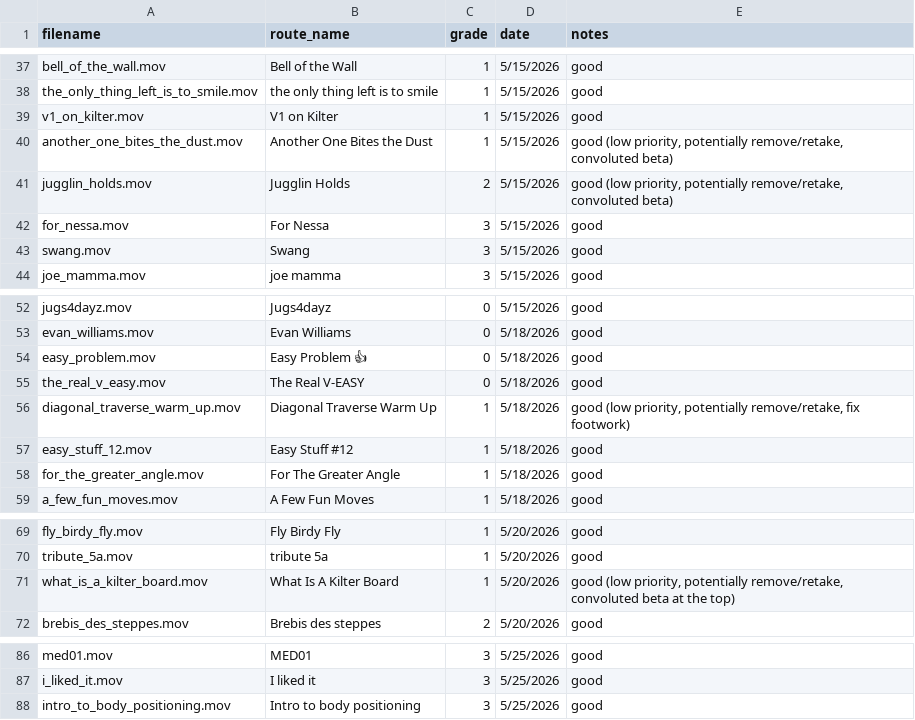
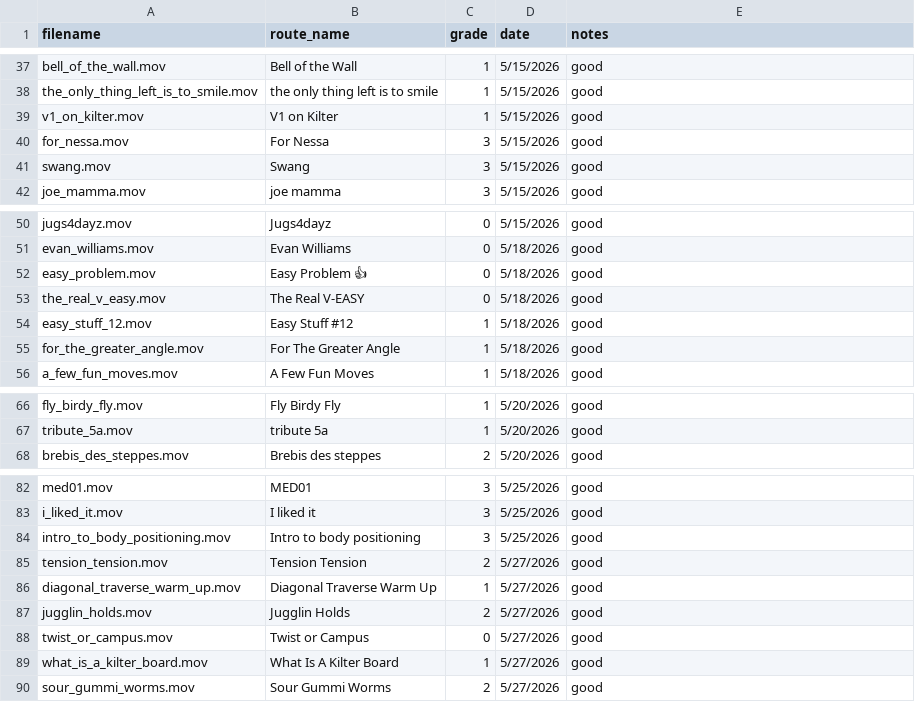
Before and after one commit to jqv2/kilter-world-model, a CSV file: data/raw/climb_log.csv, drawn as a sheet; only a part is shown, gaps mark what is left out; removed rows and columns are numbered as before the commit, all else as after; the diff names each change by its address in the sheet, - before the commit and + after, or states it on an @@ line.

Commit message:
fixed route edits not being applied, not searching through subfolders

```diff
--- a/data/raw/climb_log.csv
+++ b/data/raw/climb_log.csv
-row 40: another_one_bites_the_dust.mov | Another One Bites the Dust | 1 | 5/15/2026 | good (low priority, potentially remove/retake, convoluted beta)
-row 41: jugglin_holds.mov | Jugglin Holds | 2 | 5/15/2026 | good (low priority, potentially remove/retake, convoluted beta)
-row 56: diagonal_traverse_warm_up.mov | Diagonal Traverse Warm Up | 1 | 5/18/2026 | good (low priority, potentially remove/retake, fix footwork)
-row 71: what_is_a_kilter_board.mov | What Is A Kilter Board | 1 | 5/20/2026 | good (low priority, potentially remove/retake, convoluted beta at the top)
+row 85: tension_tension.mov | Tension Tension | 2 | 5/27/2026 | good
+row 86: diagonal_traverse_warm_up.mov | Diagonal Traverse Warm Up | 1 | 5/27/2026 | good
+row 87: jugglin_holds.mov | Jugglin Holds | 2 | 5/27/2026 | good
+row 88: twist_or_campus.mov | Twist or Campus | 0 | 5/27/2026 | good
+row 89: what_is_a_kilter_board.mov | What Is A Kilter Board | 1 | 5/27/2026 | good
+row 90: sour_gummi_worms.mov | Sour Gummi Worms | 2 | 5/27/2026 | good
```
Also changed, not shown: 1 other file.
